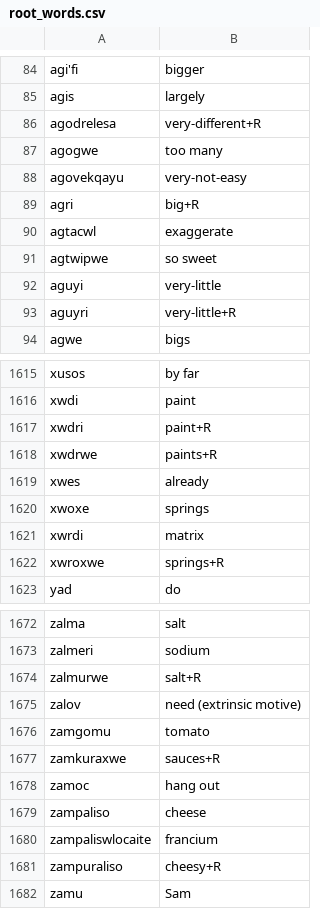
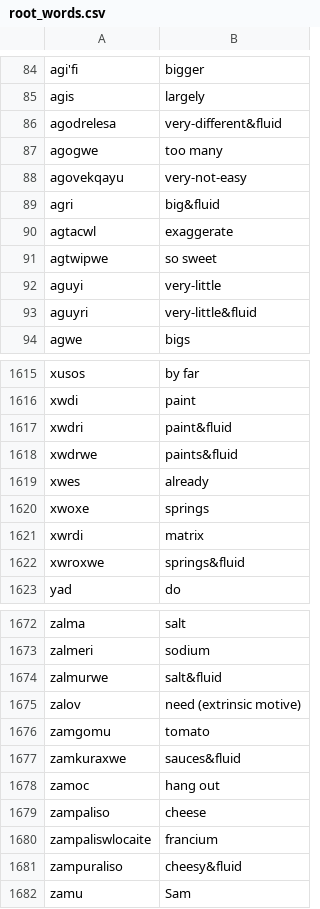
Before and after one commit to 7max18/Puflantu, a CSV file: root_words.csv, drawn as a sheet; only a part is shown, gaps mark what is left out; the diff covers the shown part only.

```diff
--- a/root_words.csv
+++ b/root_words.csv
@@ -85,6 +85,6 @@ agi'fi,bigger
 agis,largely
-agodrelesa,very-different+R
+agodrelesa,very-different&fluid
 agogwe,too many
 agovekqayu,very-not-easy
-agri,big+R
+agri,big&fluid
 agtacwl,exaggerate
@@ -92,3 +92,3 @@ agtwipwe,so sweet
 aguyi,very-little
-aguyri,very-little+R
+aguyri,very-little&fluid
 agwe,bigs
@@ -1616,4 +1616,4 @@ xusos,by far
 xwdi,paint
-xwdri,paint+R
-xwdrwe,paints+R
+xwdri,paint&fluid
+xwdrwe,paints&fluid
 xwes,already
@@ -1621,3 +1621,3 @@ xwoxe,springs
 xwrdi,matrix
-xwroxwe,springs+R
+xwroxwe,springs&fluid
 yad,do
@@ -1673,6 +1673,6 @@ zalma,salt
 zalmeri,sodium
-zalmurwe,salt+R
+zalmurwe,salt&fluid
 zalov,need (extrinsic motive)
 zamgomu,tomato
-zamkuraxwe,sauces+R
+zamkuraxwe,sauces&fluid
 zamoc,hang out
@@ -1680,3 +1680,3 @@ zampaliso,cheese
 zampaliswlocaite,francium
-zampuraliso,cheesy+R
+zampuraliso,cheesy&fluid
 zamu,Sam
```
Also changed, not shown: 48 edited cells elsewhere in this file, 3 other files.
